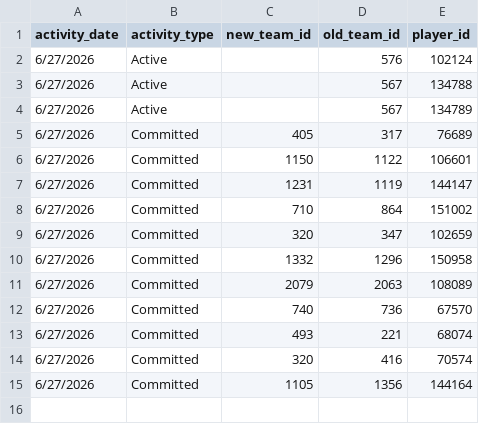
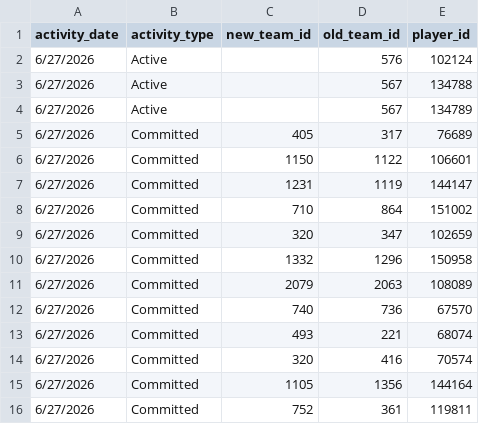
Before and after one commit to JasonR64A/chart-builder, a CSV file: data/portal_activities.csv, drawn as a sheet; the diff names each change by its address in the sheet, - before the commit and + after, or states it on an @@ line.

Commit message:
Portal: add Sebastian Sanchez commit -> St. Thomas Aquinas (752), folded into PM batch (15 activities)

```diff
--- a/data/portal_activities.csv
+++ b/data/portal_activities.csv
+row 16: 6/27/2026 | Committed | 752 | 361 | 119811
```
Also changed, not shown: data/portal_rank_team.csv, 1 other file.
